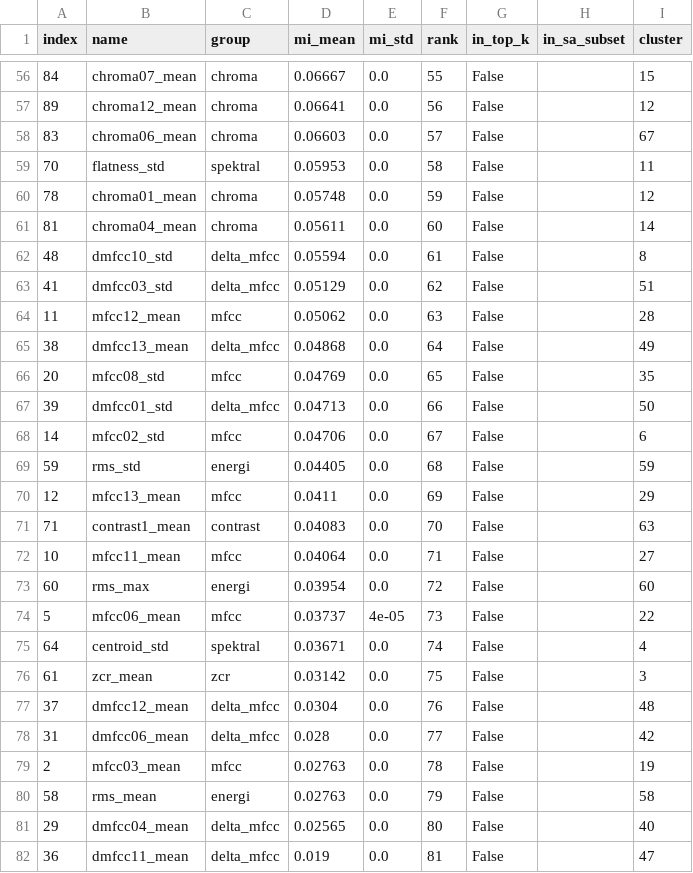
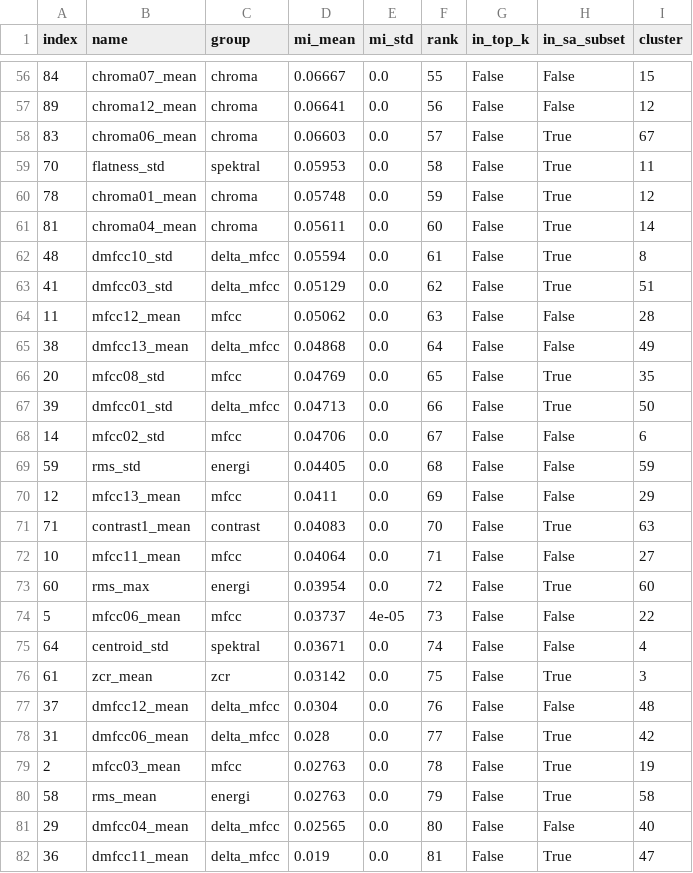
Before and after one commit to Kinkymaylana/AI-Projek, a CSV file: data/analysis/mi_scores_peak.csv, drawn as a sheet; only a part is shown, gaps mark what is left out; the diff covers the shown part only.

Commit message:
update langkah 10, isi kolom in_sa_subset dan perbandingan MI vs SA

```diff
--- a/data/analysis/mi_scores_peak.csv
+++ b/data/analysis/mi_scores_peak.csv
@@ -56,27 +56,27 @@ index,name,group,mi_mean,mi_std,rank,in_top_k,in_sa_subset,cluster
-84,chroma07_mean,chroma,0.06667,0.0,55,False,,15
-89,chroma12_mean,chroma,0.06641,0.0,56,False,,12
-83,chroma06_mean,chroma,0.06603,0.0,57,False,,67
-70,flatness_std,spektral,0.05953,0.0,58,False,,11
-78,chroma01_mean,chroma,0.05748,0.0,59,False,,12
-81,chroma04_mean,chroma,0.05611,0.0,60,False,,14
-48,dmfcc10_std,delta_mfcc,0.05594,0.0,61,False,,8
-41,dmfcc03_std,delta_mfcc,0.05129,0.0,62,False,,51
-11,mfcc12_mean,mfcc,0.05062,0.0,63,False,,28
-38,dmfcc13_mean,delta_mfcc,0.04868,0.0,64,False,,49
-20,mfcc08_std,mfcc,0.04769,0.0,65,False,,35
-39,dmfcc01_std,delta_mfcc,0.04713,0.0,66,False,,50
-14,mfcc02_std,mfcc,0.04706,0.0,67,False,,6
-59,rms_std,energi,0.04405,0.0,68,False,,59
-12,mfcc13_mean,mfcc,0.0411,0.0,69,False,,29
-71,contrast1_mean,contrast,0.04083,0.0,70,False,,63
-10,mfcc11_mean,mfcc,0.04064,0.0,71,False,,27
-60,rms_max,energi,0.03954,0.0,72,False,,60
-5,mfcc06_mean,mfcc,0.03737,4e-05,73,False,,22
-64,centroid_std,spektral,0.03671,0.0,74,False,,4
-61,zcr_mean,zcr,0.03142,0.0,75,False,,3
-37,dmfcc12_mean,delta_mfcc,0.0304,0.0,76,False,,48
-31,dmfcc06_mean,delta_mfcc,0.028,0.0,77,False,,42
-2,mfcc03_mean,mfcc,0.02763,0.0,78,False,,19
-58,rms_mean,energi,0.02763,0.0,79,False,,58
-29,dmfcc04_mean,delta_mfcc,0.02565,0.0,80,False,,40
-36,dmfcc11_mean,delta_mfcc,0.019,0.0,81,False,,47
+84,chroma07_mean,chroma,0.06667,0.0,55,False,False,15
+89,chroma12_mean,chroma,0.06641,0.0,56,False,False,12
+83,chroma06_mean,chroma,0.06603,0.0,57,False,True,67
+70,flatness_std,spektral,0.05953,0.0,58,False,True,11
+78,chroma01_mean,chroma,0.05748,0.0,59,False,True,12
+81,chroma04_mean,chroma,0.05611,0.0,60,False,True,14
+48,dmfcc10_std,delta_mfcc,0.05594,0.0,61,False,True,8
+41,dmfcc03_std,delta_mfcc,0.05129,0.0,62,False,True,51
+11,mfcc12_mean,mfcc,0.05062,0.0,63,False,False,28
+38,dmfcc13_mean,delta_mfcc,0.04868,0.0,64,False,False,49
+20,mfcc08_std,mfcc,0.04769,0.0,65,False,True,35
+39,dmfcc01_std,delta_mfcc,0.04713,0.0,66,False,True,50
+14,mfcc02_std,mfcc,0.04706,0.0,67,False,False,6
+59,rms_std,energi,0.04405,0.0,68,False,False,59
+12,mfcc13_mean,mfcc,0.0411,0.0,69,False,False,29
+71,contrast1_mean,contrast,0.04083,0.0,70,False,True,63
+10,mfcc11_mean,mfcc,0.04064,0.0,71,False,False,27
+60,rms_max,energi,0.03954,0.0,72,False,True,60
+5,mfcc06_mean,mfcc,0.03737,4e-05,73,False,False,22
+64,centroid_std,spektral,0.03671,0.0,74,False,False,4
+61,zcr_mean,zcr,0.03142,0.0,75,False,True,3
+37,dmfcc12_mean,delta_mfcc,0.0304,0.0,76,False,False,48
+31,dmfcc06_mean,delta_mfcc,0.028,0.0,77,False,True,42
+2,mfcc03_mean,mfcc,0.02763,0.0,78,False,True,19
+58,rms_mean,energi,0.02763,0.0,79,False,True,58
+29,dmfcc04_mean,delta_mfcc,0.02565,0.0,80,False,False,40
+36,dmfcc11_mean,delta_mfcc,0.019,0.0,81,False,True,47
```
Also changed, not shown: 63 edited cells elsewhere in this file, data/analysis/mi_eval_preview_peak.csv, 7 other files.
